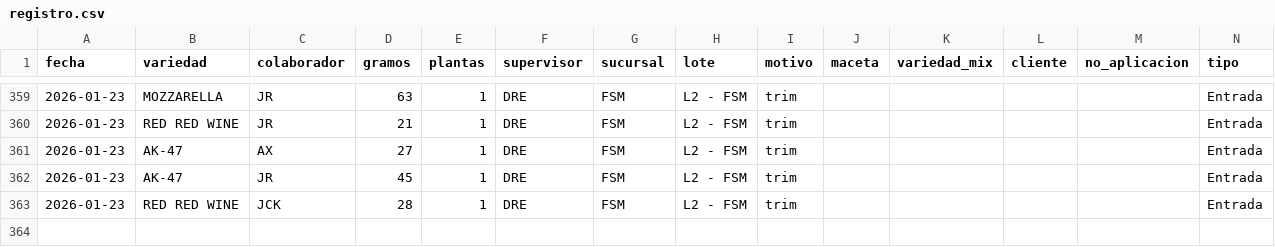
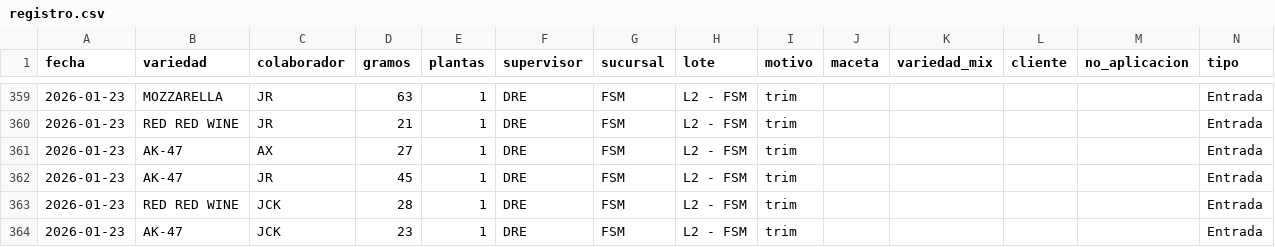
Before and after one commit to ALi3naTEd0/entradas_salidas, a CSV file: registro.csv, drawn as a sheet; only a part is shown, gaps mark what is left out.

Commit message:
Actualización registro 2026-01-26 13:35

```diff
--- a/registro.csv
+++ b/registro.csv
@@ -363 +363,2 @@ fecha,variedad,colaborador,gramos,plantas,supervisor,sucursal,lote,motivo,maceta
 2026-01-23,RED RED WINE,JCK,28,1,DRE,FSM,L2 - FSM,trim,,,,,Entrada
+2026-01-23,AK-47,JCK,23,1,DRE,FSM,L2 - FSM,trim,,,,,Entrada
```
